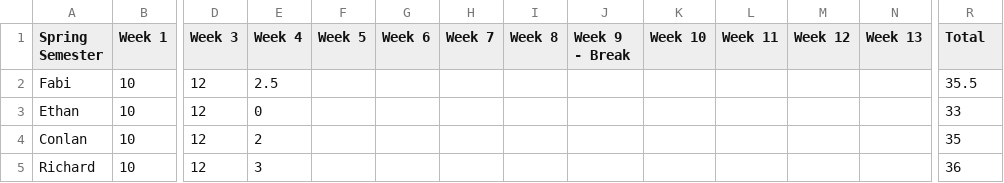
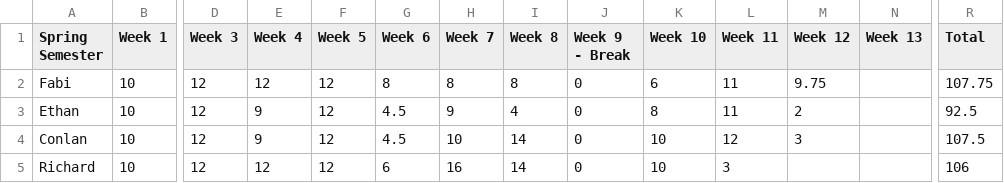
Before and after one commit to cac9809/trailblazers.github.io, a CSV file: data/time-tracking1.csv, drawn as a sheet; only a part is shown, gaps mark what is left out; the diff covers the shown part only; the diff names each change by its address in the sheet, - before the commit and + after, or states it on an @@ line.

```diff
--- a/data/time-tracking1.csv
+++ b/data/time-tracking1.csv
-E2 (Week 4): 2.5
+E2 (Week 4): 12
-F2:F5 (Week 5): (empty)
+F2:F5 (Week 5): 12
-G2 (Week 6): (empty)
+G2 (Week 6): 8
-H2 (Week 7): (empty)
+H2 (Week 7): 8
-I2 (Week 8): (empty)
+I2 (Week 8): 8
-J2:J5 (Week 9 - Break): (empty)
+J2:J5 (Week 9 - Break): 0
-K2 (Week 10): (empty)
+K2 (Week 10): 6
-L2:L3 (Week 11): (empty)
+L2:L3 (Week 11): 11
-M2 (Week 12): (empty)
+M2 (Week 12): 9.75
-R2 (Total): 35.5
+R2 (Total): 107.75
-E3 (Week 4): 0
+E3 (Week 4): 9
-G3:G4 (Week 6): (empty)
+G3:G4 (Week 6): 4.5
-H3 (Week 7): (empty)
+H3 (Week 7): 9
-I3 (Week 8): (empty)
+I3 (Week 8): 4
-K3 (Week 10): (empty)
+K3 (Week 10): 8
-M3 (Week 12): (empty)
+M3 (Week 12): 2
-R3 (Total): 33
+R3 (Total): 92.5
-E4 (Week 4): 2
+E4 (Week 4): 9
-H4 (Week 7): (empty)
+H4 (Week 7): 10
-I4:I5 (Week 8): (empty)
+I4:I5 (Week 8): 14
-K4:K5 (Week 10): (empty)
+K4:K5 (Week 10): 10
-L4 (Week 11): (empty)
+L4 (Week 11): 12
-M4 (Week 12): (empty)
+M4 (Week 12): 3
-R4 (Total): 35
+R4 (Total): 107.5
-E5 (Week 4): 3
+E5 (Week 4): 12
-G5 (Week 6): (empty)
+G5 (Week 6): 6
-H5 (Week 7): (empty)
+H5 (Week 7): 16
-L5 (Week 11): (empty)
+L5 (Week 11): 3
-R5 (Total): 36
+R5 (Total): 106
```
Also changed, not shown: 29 edited cells elsewhere in this file, 21 other files.
